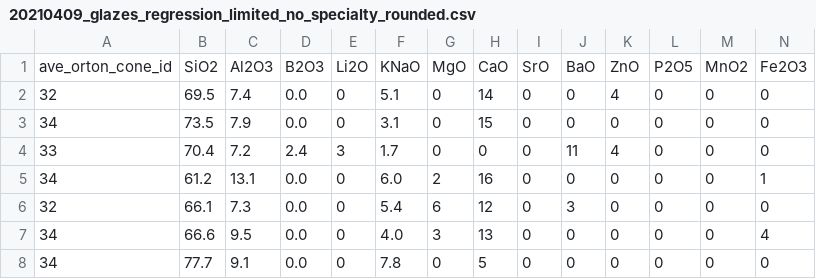
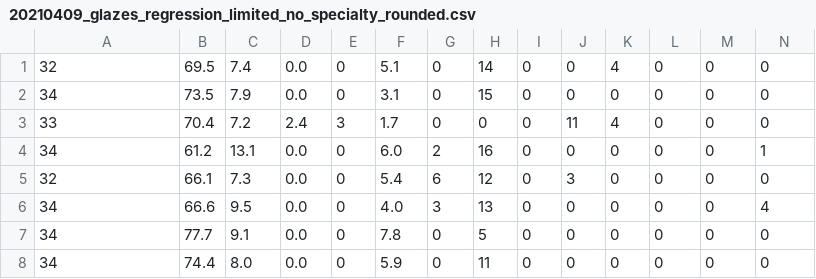
Before and after one commit to derekphilipau/glazy-data, a CSV file: machine-learning/data/20210409_glazes_regression_limited_no_specialty_rounded.csv, drawn as a sheet; only a part is shown; the shorter side is filled out with more unchanged rows; rows hold the shown columns only; the diff names each change by its address in the sheet, - before the commit and + after, or states it on an @@ line.

```diff
--- a/machine-learning/data/20210409_glazes_regression_limited_no_specialty_rounded.csv
+++ b/machine-learning/data/20210409_glazes_regression_limited_no_specialty_rounded.csv
-row 1: ave_orton_cone_id | SiO2 | Al2O3 | B2O3 | Li2O | KNaO | MgO | CaO | SrO | BaO | ZnO | P2O5 | MnO2 | Fe2O3
```
Also changed, not shown: machine-learning/data/20210409_glazes_unique_regression_limited_no_specialty_rounded.csv.
